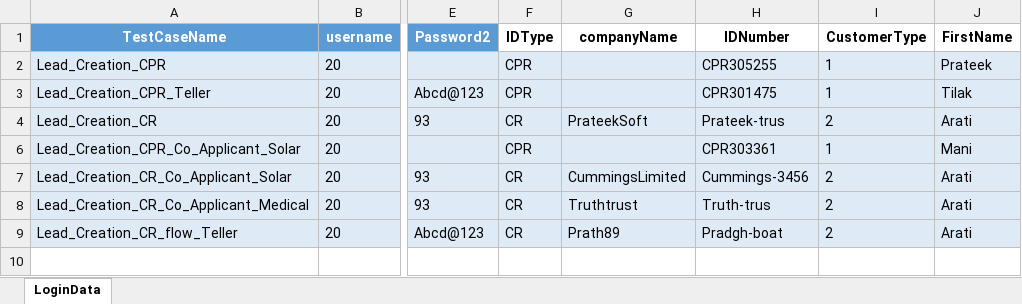
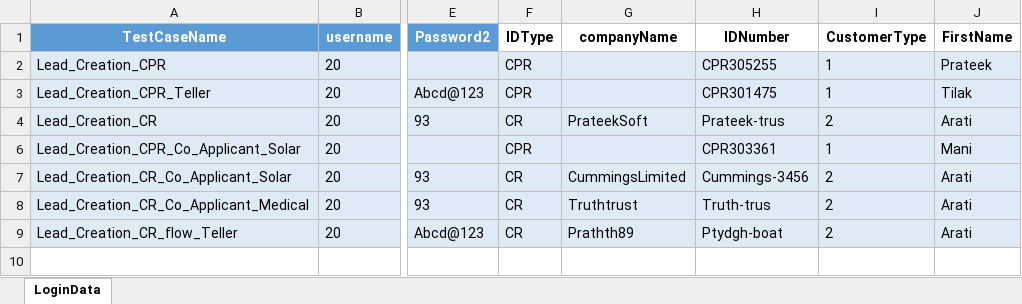
Before and after one commit to Akarshit172/web-automation-framework, an Excel workbook: resources/test_data/Lead_Creation.xlsx, sheet LoginData, drawn as a sheet; only a part is shown, gaps mark what is left out; values as stored, in another font and other column widths than the file's, no borders; table styles not drawn; the diff names each change by its address in the sheet, - before the commit and + after, or states it on an @@ line.

```diff
--- a/resources/test_data/Lead_Creation.xlsx (sheet LoginData)
+++ b/resources/test_data/Lead_Creation.xlsx (sheet LoginData)
-G9 (companyName): Prath89
+G9 (companyName): Prathth89
-H9 (IDNumber): Pradgh-boat
+H9 (IDNumber): Ptydgh-boat
```
Also changed, not shown: 3 other files.
